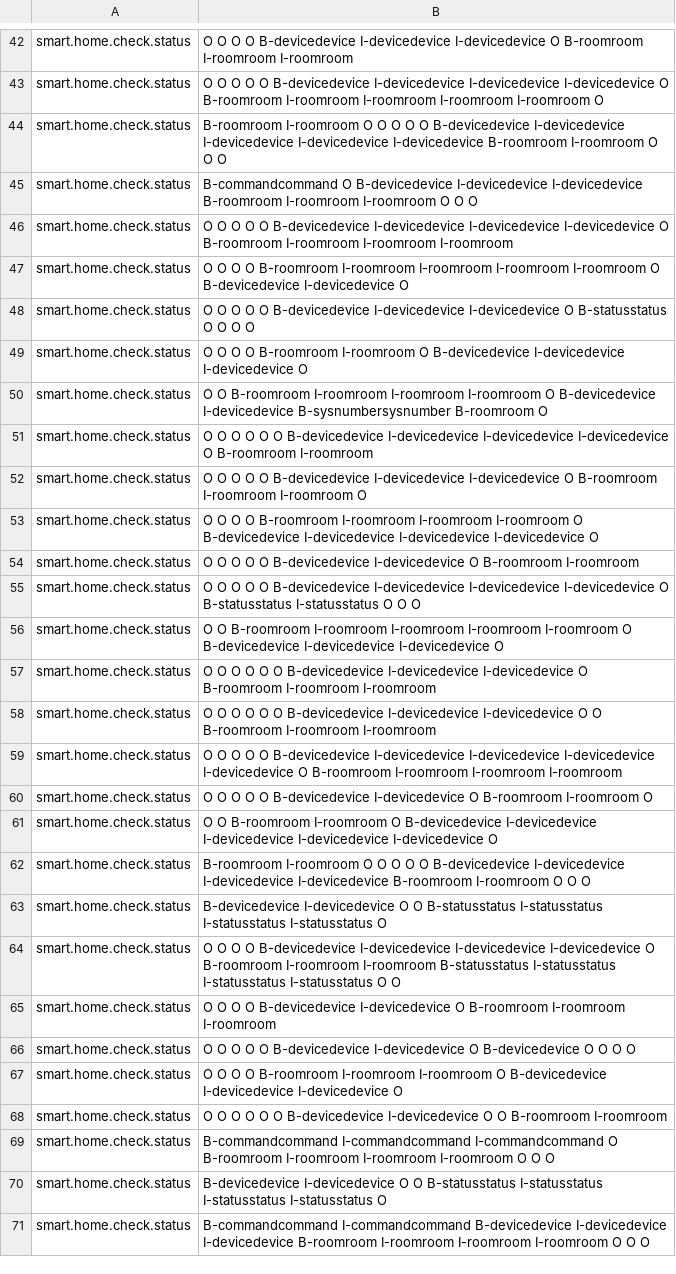
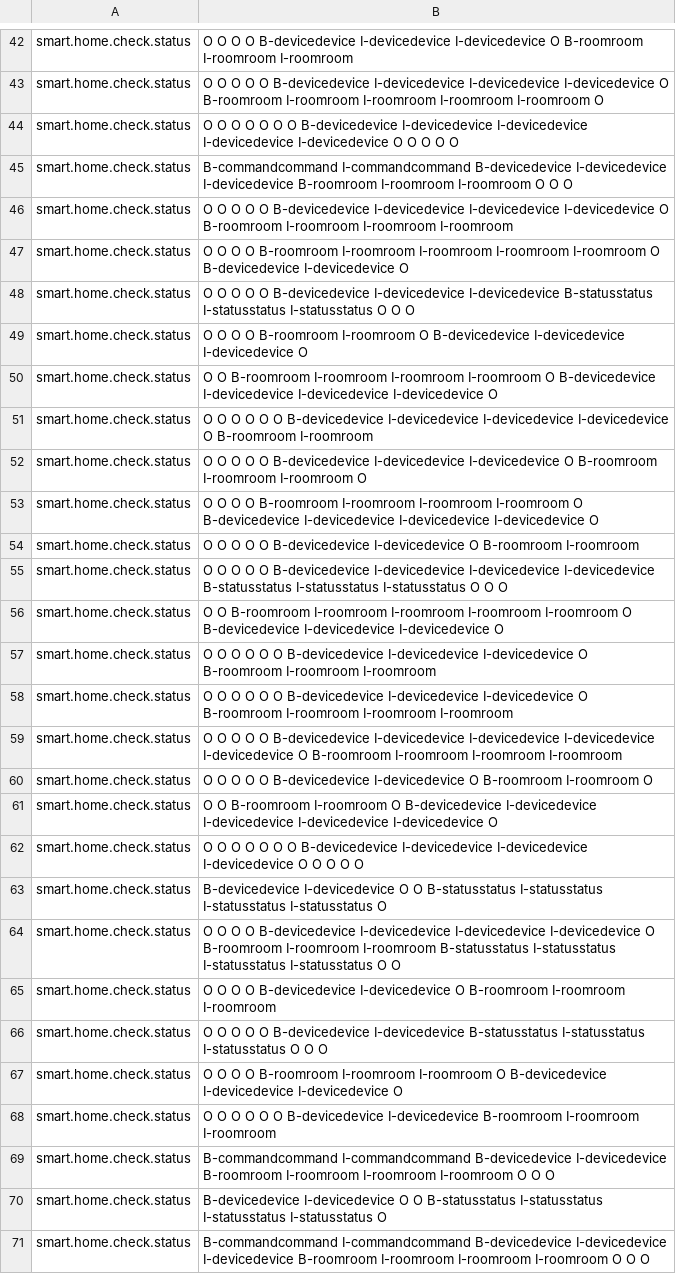
Before and after one commit to NeiH4207/Smart-Home-Intent-Detection-and-Slot-Filling, a CSV file: output/results.csv, drawn as a sheet; only a part is shown, gaps mark what is left out; the diff covers the shown part only.

```diff
--- a/output/results.csv
+++ b/output/results.csv
@@ -43,9 +43,9 @@ smart.home.check.status, O O O O B-devicedevice I-devicedevice I-devicedevice O
 smart.home.check.status, O O O O O B-devicedevice I-devicedevice I-devicedevice I-devicedevice O B-roomroom I-roomroom I-roomroom I-roomroom I-roomroom O
-smart.home.check.status, B-roomroom I-roomroom O O O O O B-devicedevice I-devicedevice I-devicedevice I-devicedevice I-devicedevice B-roomroom I-roomroom O O O
-smart.home.check.status, B-commandcommand O B-devicedevice I-devicedevice I-devicedevice B-roomroom I-roomroom I-roomroom O O O
+smart.home.check.status, O O O O O O O B-devicedevice I-devicedevice I-devicedevice I-devicedevice I-devicedevice O O O O O
+smart.home.check.status, B-commandcommand I-commandcommand B-devicedevice I-devicedevice I-devicedevice B-roomroom I-roomroom I-roomroom O O O
 smart.home.check.status, O O O O O B-devicedevice I-devicedevice I-devicedevice I-devicedevice O B-roomroom I-roomroom I-roomroom I-roomroom
 smart.home.check.status, O O O O B-roomroom I-roomroom I-roomroom I-roomroom I-roomroom O B-devicedevice I-devicedevice O
-smart.home.check.status, O O O O O B-devicedevice I-devicedevice I-devicedevice O B-statusstatus O O O O
+smart.home.check.status, O O O O O B-devicedevice I-devicedevice I-devicedevice B-statusstatus I-statusstatus I-statusstatus O O O
 smart.home.check.status, O O O O B-roomroom I-roomroom O B-devicedevice I-devicedevice I-devicedevice O
-smart.home.check.status, O O B-roomroom I-roomroom I-roomroom I-roomroom O B-devicedevice I-devicedevice B-sysnumbersysnumber B-roomroom O
+smart.home.check.status, O O B-roomroom I-roomroom I-roomroom I-roomroom O B-devicedevice I-devicedevice I-devicedevice I-devicedevice O
 smart.home.check.status, O O O O O O B-devicedevice I-devicedevice I-devicedevice I-devicedevice O B-roomroom I-roomroom
@@ -54,6 +54,6 @@ smart.home.check.status, O O O O B-roomroom I-roomroom I-roomroom I-roomroom O B
 smart.home.check.status, O O O O O B-devicedevice I-devicedevice O B-roomroom I-roomroom
-smart.home.check.status, O O O O O B-devicedevice I-devicedevice I-devicedevice I-devicedevice O B-statusstatus I-statusstatus O O O
+smart.home.check.status, O O O O O B-devicedevice I-devicedevice I-devicedevice I-devicedevice B-statusstatus I-statusstatus I-statusstatus O O O
 smart.home.check.status, O O B-roomroom I-roomroom I-roomroom I-roomroom I-roomroom O B-devicedevice I-devicedevice I-devicedevice O
 smart.home.check.status, O O O O O O B-devicedevice I-devicedevice I-devicedevice O B-roomroom I-roomroom I-roomroom
-smart.home.check.status, O O O O O O B-devicedevice I-devicedevice I-devicedevice O O B-roomroom I-roomroom I-roomroom
+smart.home.check.status, O O O O O O B-devicedevice I-devicedevice I-devicedevice O B-roomroom I-roomroom I-roomroom I-roomroom
 smart.home.check.status, O O O O O B-devicedevice I-devicedevice I-devicedevice I-devicedevice I-devicedevice O B-roomroom I-roomroom I-roomroom I-roomroom
@@ -61,3 +61,3 @@ smart.home.check.status, O O O O O B-devicedevice I-devicedevice O B-roomroom I-
 smart.home.check.status, O O B-roomroom I-roomroom O B-devicedevice I-devicedevice I-devicedevice I-devicedevice I-devicedevice O
-smart.home.check.status, B-roomroom I-roomroom O O O O O B-devicedevice I-devicedevice I-devicedevice I-devicedevice B-roomroom I-roomroom O O O
+smart.home.check.status, O O O O O O O B-devicedevice I-devicedevice I-devicedevice I-devicedevice O O O O O
 smart.home.check.status, B-devicedevice I-devicedevice O O B-statusstatus I-statusstatus I-statusstatus I-statusstatus O
@@ -65,6 +65,6 @@ smart.home.check.status, O O O O B-devicedevice I-devicedevice I-devicedevice I-
 smart.home.check.status, O O O O B-devicedevice I-devicedevice O B-roomroom I-roomroom I-roomroom
-smart.home.check.status, O O O O O B-devicedevice I-devicedevice O B-devicedevice O O O O
+smart.home.check.status, O O O O O B-devicedevice I-devicedevice B-statusstatus I-statusstatus I-statusstatus O O O
 smart.home.check.status, O O O O B-roomroom I-roomroom I-roomroom O B-devicedevice I-devicedevice I-devicedevice O
-smart.home.check.status, O O O O O O B-devicedevice I-devicedevice O O B-roomroom I-roomroom
-smart.home.check.status, B-commandcommand I-commandcommand I-commandcommand O B-roomroom I-roomroom I-roomroom I-roomroom O O O
+smart.home.check.status, O O O O O O B-devicedevice I-devicedevice B-roomroom I-roomroom I-roomroom
+smart.home.check.status, B-commandcommand I-commandcommand B-devicedevice I-devicedevice B-roomroom I-roomroom I-roomroom I-roomroom O O O
 smart.home.check.status, B-devicedevice I-devicedevice O O B-statusstatus I-statusstatus I-statusstatus I-statusstatus O
```
Also changed, not shown: 1 added row, 1 removed row and 61 edited cells elsewhere in this file, 7 other files.
